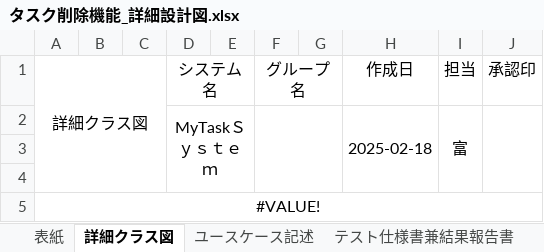
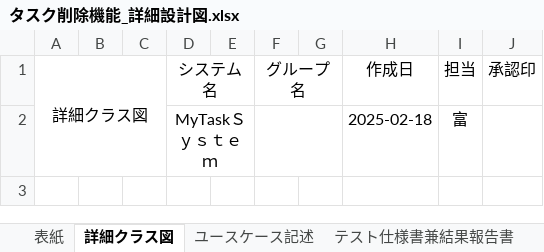
Before and after one commit to comsize-okugawa/MyTaskSystem, an Excel workbook: 詳細設計図/タスク削除機能_詳細設計図.xlsx, sheet 詳細クラス図, drawn as a sheet; values as stored, in another font and other column widths than the file's, no borders; charts and pictures not drawn; the diff names each change by its address in the sheet, - before the commit and + after, or states it on an @@ line.

Commit message:
タスク削除機能_詳細設計図_完成(レビュー前)

```diff
--- a/詳細設計図/タスク削除機能_詳細設計図.xlsx (sheet 詳細クラス図)
+++ b/詳細設計図/タスク削除機能_詳細設計図.xlsx (sheet 詳細クラス図)
-H2:H4 merged
-I2:I4 merged
-J2:J4 merged
-row 3: (empty)
-row 4: (empty)
-row 5: #VALUE!
```
Also changed, not shown: charts or pictures.
